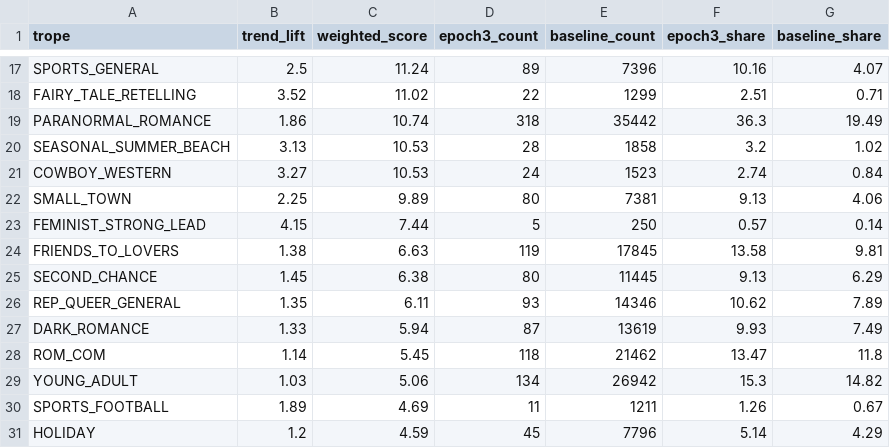
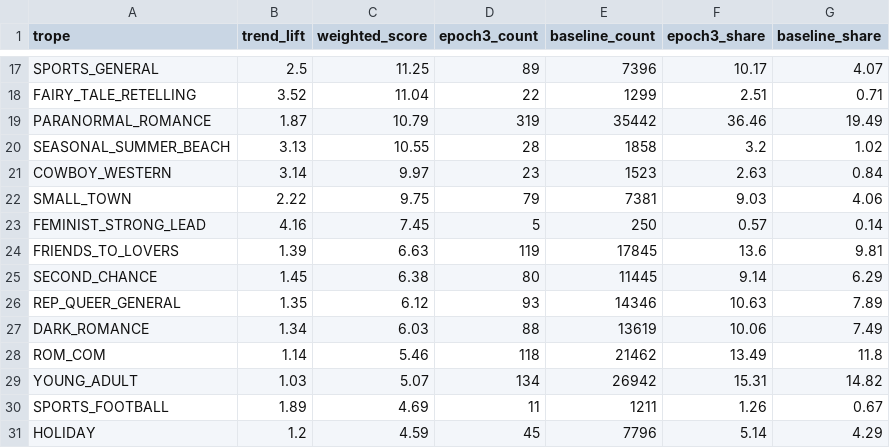
Before and after one commit to mariah32p/threnne-analytics, a CSV file: data/exports/forecast_report.csv, drawn as a sheet; only a part is shown, gaps mark what is left out; the diff covers the shown part only; the diff names each change by its address in the sheet, - before the commit and + after, or states it on an @@ line.

```diff
--- a/data/exports/forecast_report.csv
+++ b/data/exports/forecast_report.csv
-C17 (weighted_score): 11.24
+C17 (weighted_score): 11.25
-F17 (epoch3_share): 10.16
+F17 (epoch3_share): 10.17
-C18 (weighted_score): 11.02
+C18 (weighted_score): 11.04
-B19 (trend_lift): 1.86
+B19 (trend_lift): 1.87
-C19 (weighted_score): 10.74
+C19 (weighted_score): 10.79
-D19 (epoch3_count): 318
+D19 (epoch3_count): 319
-F19 (epoch3_share): 36.3
+F19 (epoch3_share): 36.46
-C20 (weighted_score): 10.53
+C20 (weighted_score): 10.55
-B21 (trend_lift): 3.27
+B21 (trend_lift): 3.14
-C21 (weighted_score): 10.53
+C21 (weighted_score): 9.97
-D21 (epoch3_count): 24
+D21 (epoch3_count): 23
-F21 (epoch3_share): 2.74
+F21 (epoch3_share): 2.63
-B22 (trend_lift): 2.25
+B22 (trend_lift): 2.22
-C22 (weighted_score): 9.89
+C22 (weighted_score): 9.75
-D22 (epoch3_count): 80
+D22 (epoch3_count): 79
-F22 (epoch3_share): 9.13
+F22 (epoch3_share): 9.03
-B23 (trend_lift): 4.15
+B23 (trend_lift): 4.16
-C23 (weighted_score): 7.44
+C23 (weighted_score): 7.45
-B24 (trend_lift): 1.38
+B24 (trend_lift): 1.39
-F24 (epoch3_share): 13.58
+F24 (epoch3_share): 13.6
-F25 (epoch3_share): 9.13
+F25 (epoch3_share): 9.14
-C26 (weighted_score): 6.11
+C26 (weighted_score): 6.12
-F26 (epoch3_share): 10.62
+F26 (epoch3_share): 10.63
-B27 (trend_lift): 1.33
+B27 (trend_lift): 1.34
-C27 (weighted_score): 5.94
+C27 (weighted_score): 6.03
-D27 (epoch3_count): 87
+D27 (epoch3_count): 88
-F27 (epoch3_share): 9.93
+F27 (epoch3_share): 10.06
-C28 (weighted_score): 5.45
+C28 (weighted_score): 5.46
-F28 (epoch3_share): 13.47
+F28 (epoch3_share): 13.49
-C29 (weighted_score): 5.06
+C29 (weighted_score): 5.07
-F29 (epoch3_share): 15.3
+F29 (epoch3_share): 15.31
```
Also changed, not shown: 4 added rows, 4 removed rows and 57 edited cells elsewhere in this file, data/exports/forecast_stacks_report.csv, data/exports/unmapped_shelves.csv, 3 other files.
